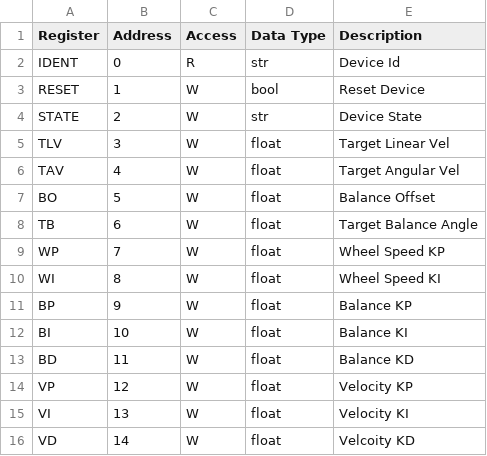
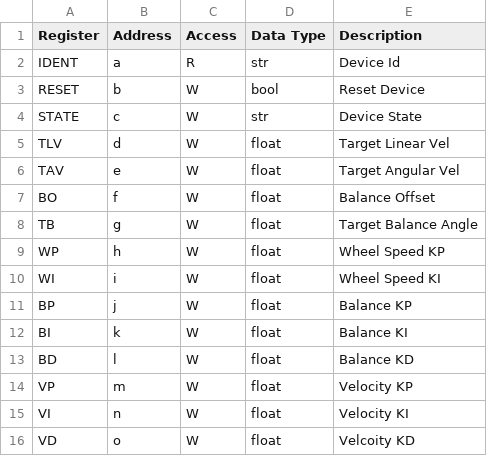
Before and after one commit to Wrodders/ComsTerm, a CSV file: paramRegMap.csv, drawn as a sheet; the diff names each change by its address in the sheet, - before the commit and + after, or states it on an @@ line.

```diff
--- a/paramRegMap.csv
+++ b/paramRegMap.csv
-B2 (Address): 0
+B2 (Address): a
-B3 (Address): 1
+B3 (Address): b
-B4 (Address): 2
+B4 (Address): c
-B5 (Address): 3
+B5 (Address): d
-B6 (Address): 4
+B6 (Address): e
-B7 (Address): 5
+B7 (Address): f
-B8 (Address): 6
+B8 (Address): g
-B9 (Address): 7
+B9 (Address): h
-B10 (Address): 8
+B10 (Address): i
-B11 (Address): 9
+B11 (Address): j
-B12 (Address): 10
+B12 (Address): k
-B13 (Address): 11
+B13 (Address): l
-B14 (Address): 12
+B14 (Address): m
-B15 (Address): 13
+B15 (Address): n
-B16 (Address): 14
+B16 (Address): o
```
Also changed, not shown: 8 other files.
